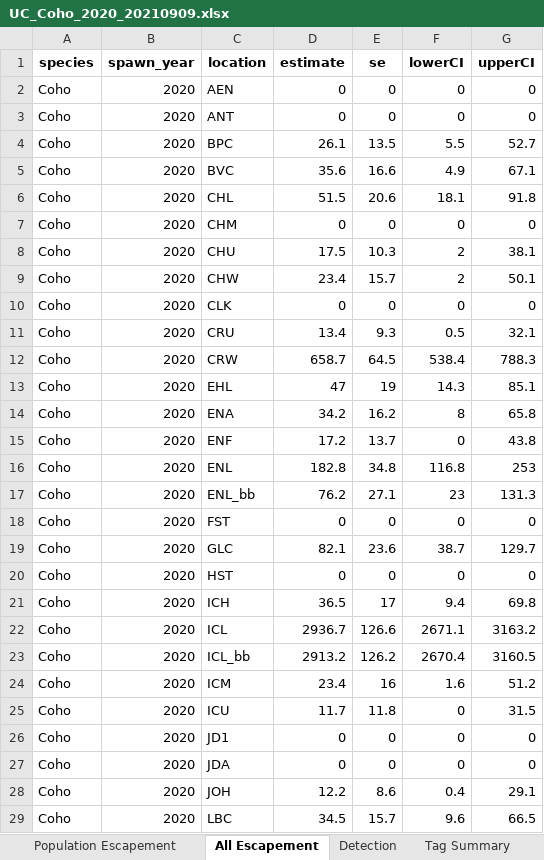
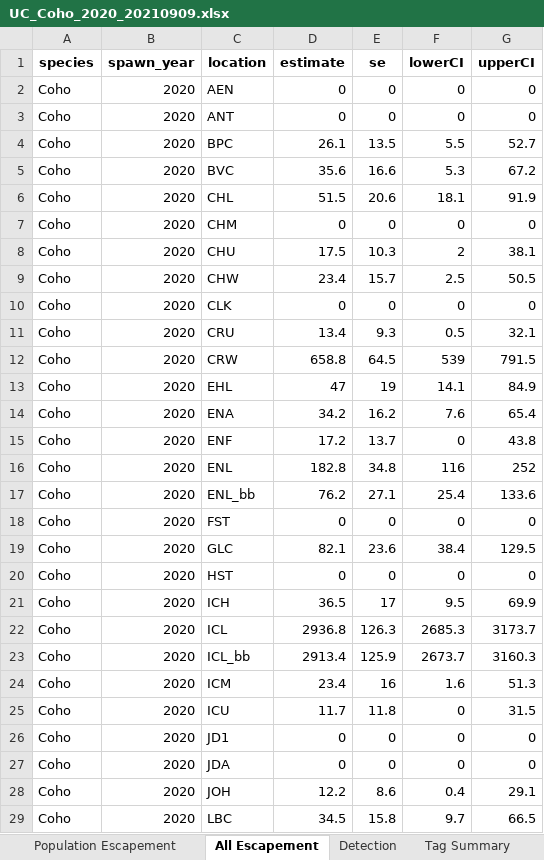
Before and after one commit to KevinSee/DabomPriestRapidsCoho, an Excel workbook: analysis/outgoing/estimates/UC_Coho_2020_20210909.xlsx, sheet All Escapement, drawn as a sheet; only a part is shown; values as stored, in another font and other column widths than the file's, no borders; the diff covers the shown part only; the diff names each change by its address in the sheet, - before the commit and + after, or states it on an @@ line.

Commit message:
updated script to make bio data have correct origin information

```diff
--- a/analysis/outgoing/estimates/UC_Coho_2020_20210909.xlsx (sheet All Escapement)
+++ b/analysis/outgoing/estimates/UC_Coho_2020_20210909.xlsx (sheet All Escapement)
-F5 (lowerCI): 4.9
+F5 (lowerCI): 5.3
-G5 (upperCI): 67.1
+G5 (upperCI): 67.2
-G6 (upperCI): 91.8
+G6 (upperCI): 91.9
-F9 (lowerCI): 2
+F9 (lowerCI): 2.5
-G9 (upperCI): 50.1
+G9 (upperCI): 50.5
-D12 (estimate): 658.7
+D12 (estimate): 658.8
-F12 (lowerCI): 538.4
+F12 (lowerCI): 539
-G12 (upperCI): 788.3
+G12 (upperCI): 791.5
-F13 (lowerCI): 14.3
+F13 (lowerCI): 14.1
-G13 (upperCI): 85.1
+G13 (upperCI): 84.9
-F14 (lowerCI): 8
+F14 (lowerCI): 7.6
-G14 (upperCI): 65.8
+G14 (upperCI): 65.4
-F16 (lowerCI): 116.8
+F16 (lowerCI): 116
-G16 (upperCI): 253
+G16 (upperCI): 252
-F17 (lowerCI): 23
+F17 (lowerCI): 25.4
-G17 (upperCI): 131.3
+G17 (upperCI): 133.6
-F19 (lowerCI): 38.7
+F19 (lowerCI): 38.4
-G19 (upperCI): 129.7
+G19 (upperCI): 129.5
-F21 (lowerCI): 9.4
+F21 (lowerCI): 9.5
-G21 (upperCI): 69.8
+G21 (upperCI): 69.9
-D22 (estimate): 2936.7
+D22 (estimate): 2936.8
-E22 (se): 126.6
+E22 (se): 126.3
-F22 (lowerCI): 2671.1
+F22 (lowerCI): 2685.3
-G22 (upperCI): 3163.2
+G22 (upperCI): 3173.7
-D23 (estimate): 2913.2
+D23 (estimate): 2913.4
-E23 (se): 126.2
+E23 (se): 125.9
-F23 (lowerCI): 2670.4
+F23 (lowerCI): 2673.7
-G23 (upperCI): 3160.5
+G23 (upperCI): 3160.3
-G24 (upperCI): 51.2
+G24 (upperCI): 51.3
-E29 (se): 15.7
+E29 (se): 15.8
-F29 (lowerCI): 9.6
+F29 (lowerCI): 9.7
```
Also changed, not shown: 104 edited cells elsewhere in this sheet, sheet Population Escapement, sheet Biological Summary, sheet Sex, 1 other file.
